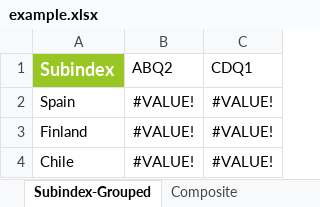
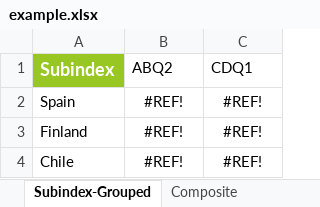
Before and after one commit to weso/wiFetcher, an Excel workbook: conf/files/example.xlsx, sheet Subindex-Grouped, drawn as a sheet; values as stored, in another font and other column widths than the file's, no borders; the diff names each change by its address in the sheet, - before the commit and + after, or states it on an @@ line.

```diff
--- a/conf/files/example.xlsx (sheet Subindex-Grouped)
+++ b/conf/files/example.xlsx (sheet Subindex-Grouped)
-B2:B4 (ABQ2): #VALUE!
+B2:B4 (ABQ2): #REF!
-C2:C4 (CDQ1): #VALUE!
+C2:C4 (CDQ1): #REF!
```
Also changed, not shown: sheet Rankings, sheet Indicators-Normalized, sheet Indicators-Adjusted, sheet Indicators-Weighted, sheet A-Normalised, sheet B-Normalised, 5 more sheets, 7 other files.
